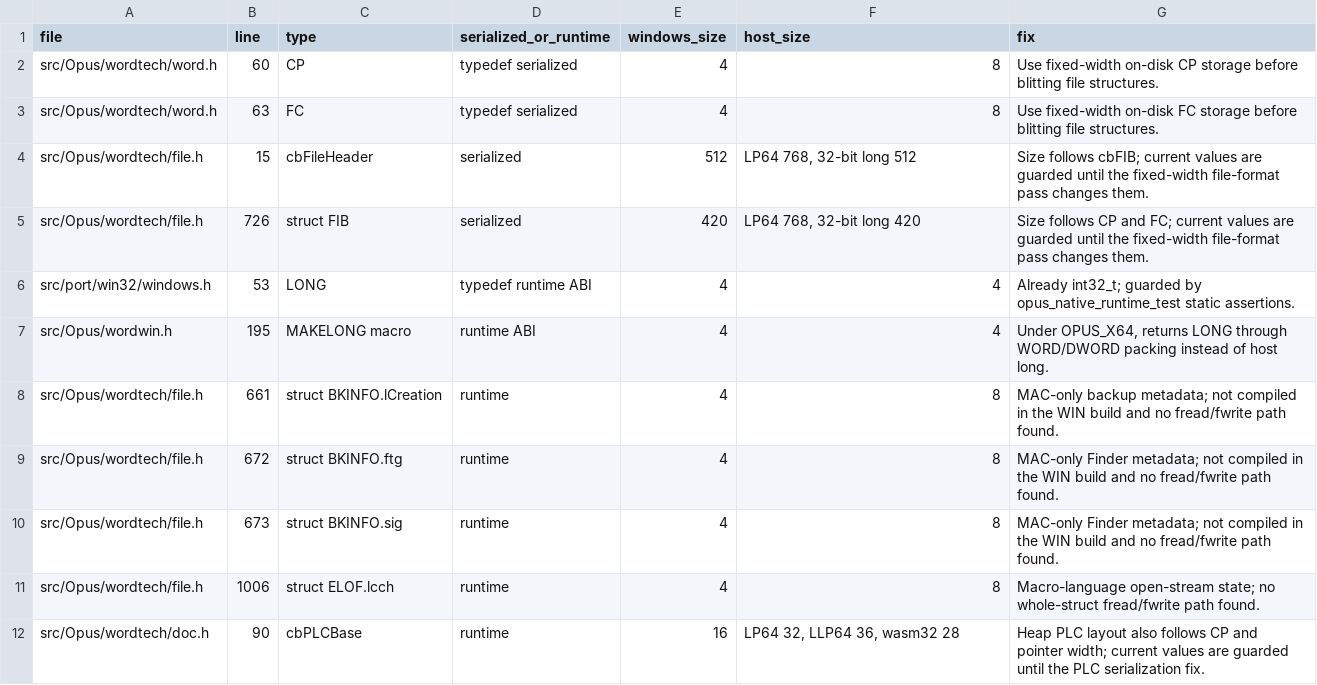
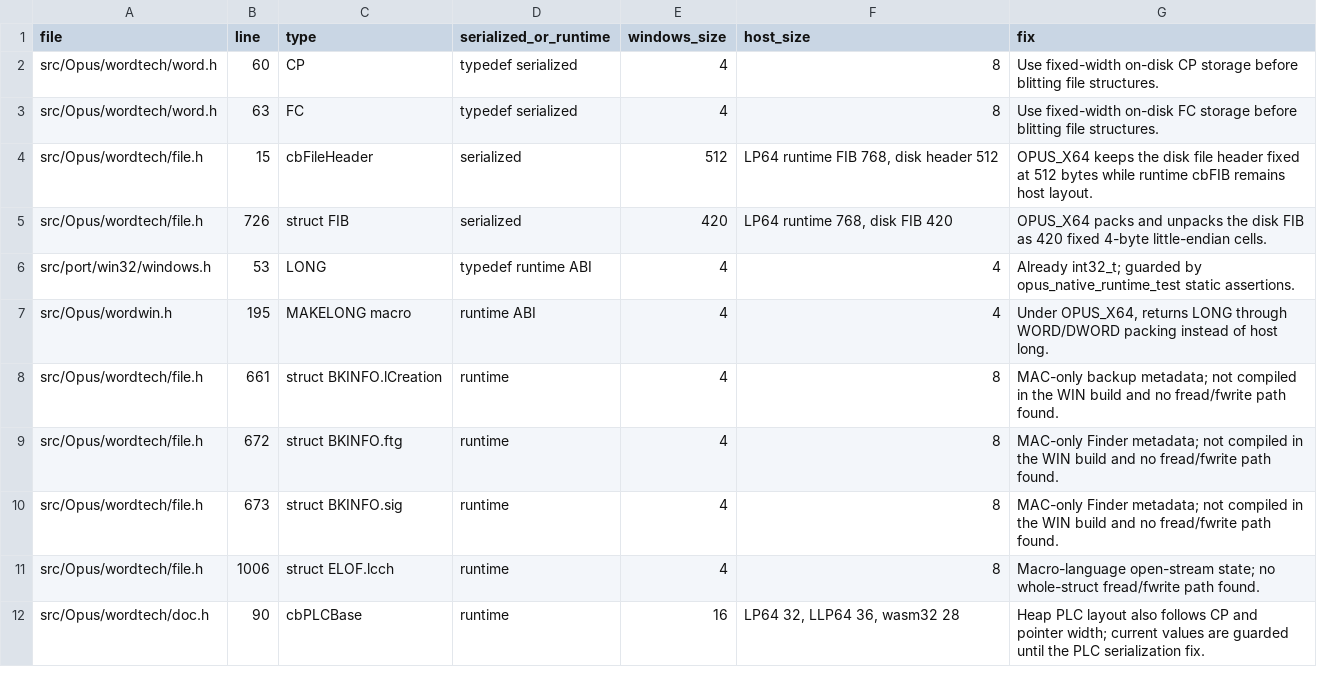
Before and after one commit to jmarshall23/msword, a TSV file: docs/lp64-audit.tsv, drawn as a sheet; only a part is shown.

Commit message:
Pack FIB file headers at fixed disk width
Keep OPUS_X64 file headers at the historical 512-byte disk size while preserving the LP64 runtime struct FIB layout. Add fixed little-endian pack/unpack helpers for the 420-byte disk FIB and route FetchFib, WriteFib, and the document-summary reader through that conversion path.

Update the LP64 audit and TODO state for the completed FIB/file-header slice. KME disk entries and cross-platform document roundtrip remain open.

Validation: git diff --check; cmake --build out/macos-debug --target opus_original_plc_test -j2; ctest --test-dir out/macos-debug -R '^opus_original_plc_test$' --output-on-failure; cmake --build out/macos-debug --target opus_native_runtime_test -j2; ctest --test-dir out/macos-debug -R '^opus_native_runtime_test$' --output-on-failure; cmake --build out/macos-debug --target WORD1 -j2; cmake --build out/wasm-lp64-audit --target opus_native_runtime_test -j2; ctest --test-dir out/wasm-lp64-audit -R '^opus_native_runtime_test$' --output-on-failure; cmake --build out/wasm-lp64-audit --target WORD1 -j2. Known pre-existing gate: cmake --build out/wasm-lp64-audit --target opus_original_plc_test -j2 still stops in clsplc.c pointer-type errors before test link.

```diff
--- a/docs/lp64-audit.tsv
+++ b/docs/lp64-audit.tsv
@@ -3,4 +3,4 @@ src/Opus/wordtech/word.h	60	CP	typedef serialized	4	8	Use fixed-width on-disk CP
 src/Opus/wordtech/word.h	63	FC	typedef serialized	4	8	Use fixed-width on-disk FC storage before blitting file structures.
-src/Opus/wordtech/file.h	15	cbFileHeader	serialized	512	LP64 768, 32-bit long 512	Size follows cbFIB; current values are guarded until the fixed-width file-format pass changes them.
-src/Opus/wordtech/file.h	726	struct FIB	serialized	420	LP64 768, 32-bit long 420	Size follows CP and FC; current values are guarded until the fixed-width file-format pass changes them.
+src/Opus/wordtech/file.h	15	cbFileHeader	serialized	512	LP64 runtime FIB 768, disk header 512	OPUS_X64 keeps the disk file header fixed at 512 bytes while runtime cbFIB remains host layout.
+src/Opus/wordtech/file.h	726	struct FIB	serialized	420	LP64 runtime 768, disk FIB 420	OPUS_X64 packs and unpacks the disk FIB as 420 fixed 4-byte little-endian cells.
 src/port/win32/windows.h	53	LONG	typedef runtime ABI	4	4	Already int32_t; guarded by opus_native_runtime_test static assertions.
```
Also changed, not shown: 10 other files.
